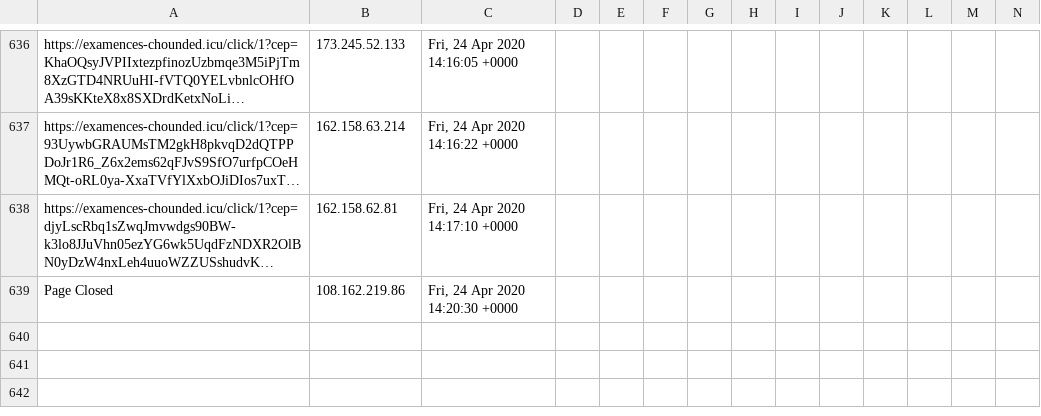
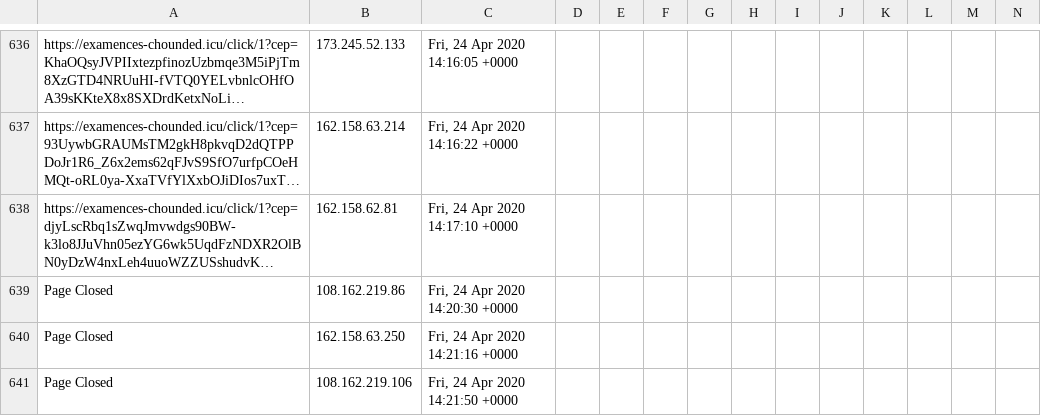
Before and after one commit to runacode/apihomecare.com, a CSV file: logs/2020__April.csv, drawn as a sheet; only a part is shown, gaps mark what is left out; long unchanged cells end in …; rows hold the shown columns only; the diff names each change by its address in the sheet, - before the commit and + after, or states it on an @@ line.

Commit message:
Site Editor Update

```diff
--- a/logs/2020__April.csv
+++ b/logs/2020__April.csv
+row 640: Page Closed | 162.158.63.250 | Fri, 24 Apr 2020 14:21:16 +0000
+row 641: Page Closed | 108.162.219.106 | Fri, 24 Apr 2020 14:21:50 +0000
```
